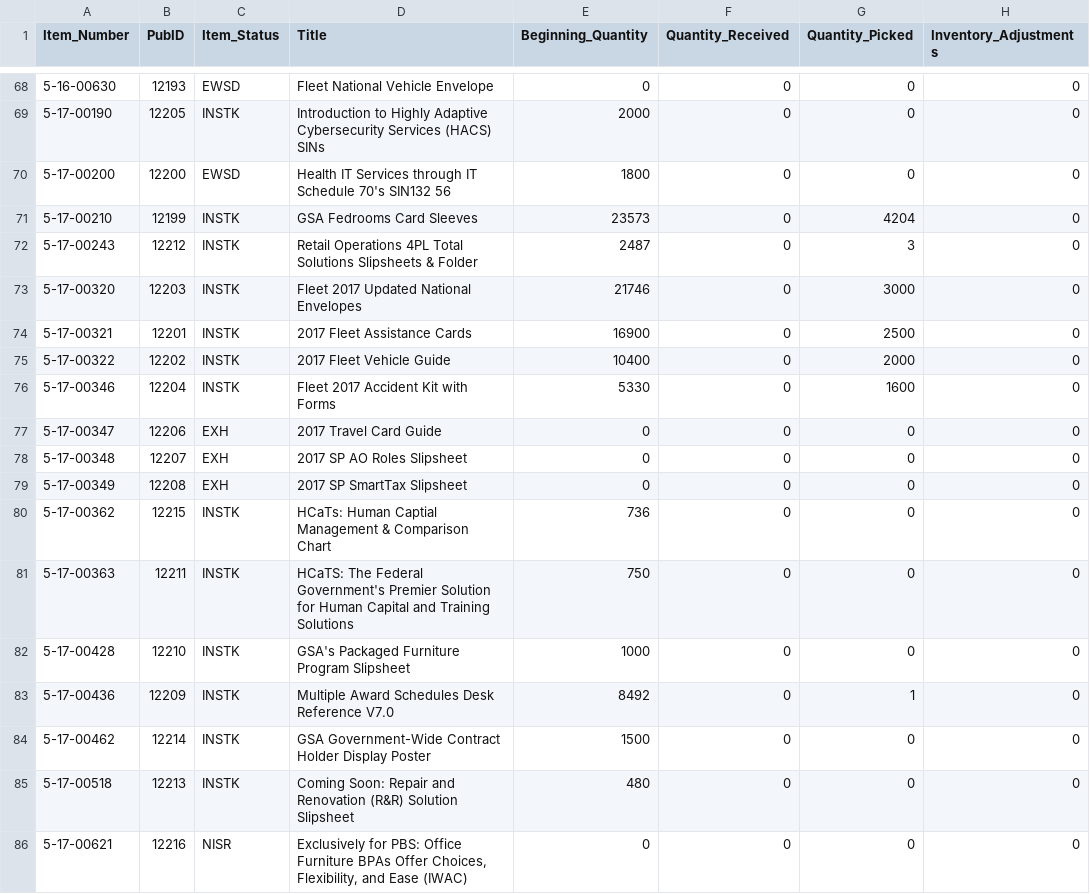
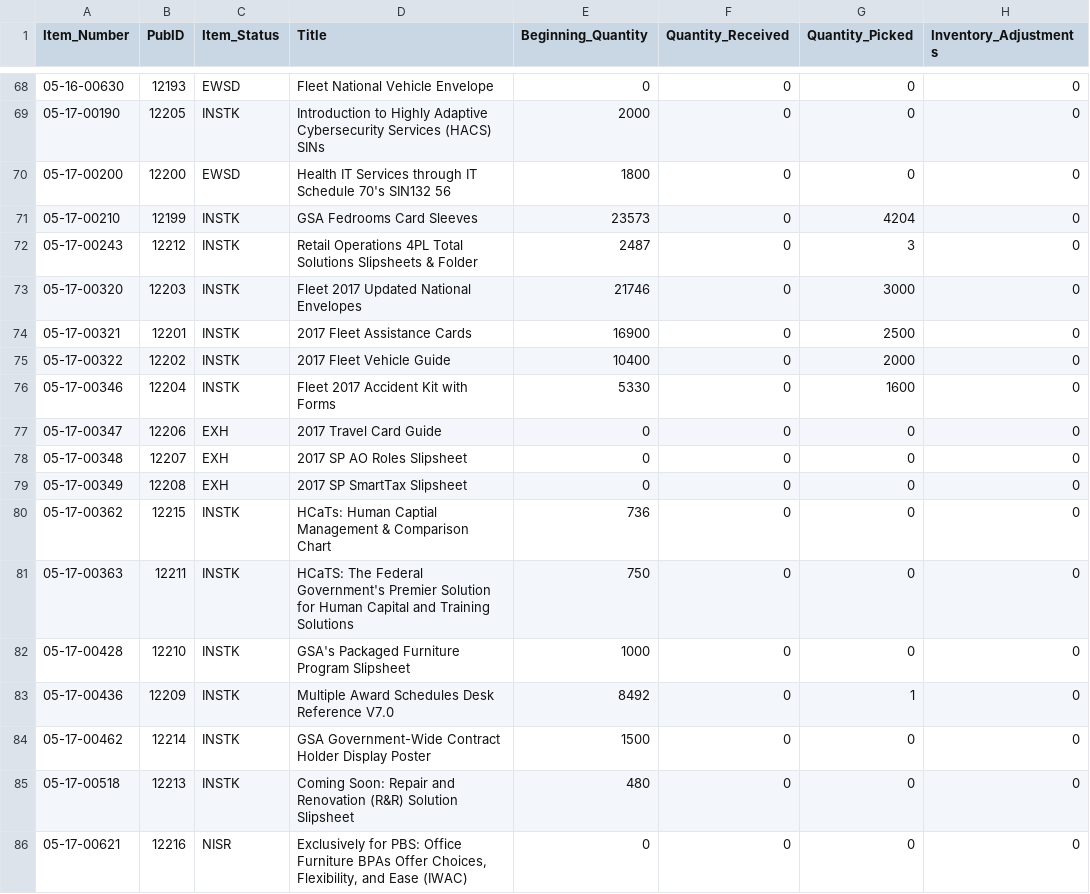
Before and after one commit to csethna/boh, a CSV file: master.csv, drawn as a sheet; only a part is shown, gaps mark what is left out; the diff covers the shown part only; the diff names each change by its address in the sheet, - before the commit and + after, or states it on an @@ line.

```diff
--- a/master.csv
+++ b/master.csv
-A68 (Item_Number): 5-16-00630
+A68 (Item_Number): 05-16-00630
-A69 (Item_Number): 5-17-00190
+A69 (Item_Number): 05-17-00190
-A70 (Item_Number): 5-17-00200
+A70 (Item_Number): 05-17-00200
-A71 (Item_Number): 5-17-00210
+A71 (Item_Number): 05-17-00210
-A72 (Item_Number): 5-17-00243
+A72 (Item_Number): 05-17-00243
-A73 (Item_Number): 5-17-00320
+A73 (Item_Number): 05-17-00320
-A74 (Item_Number): 5-17-00321
+A74 (Item_Number): 05-17-00321
-A75 (Item_Number): 5-17-00322
+A75 (Item_Number): 05-17-00322
-A76 (Item_Number): 5-17-00346
+A76 (Item_Number): 05-17-00346
-A77 (Item_Number): 5-17-00347
+A77 (Item_Number): 05-17-00347
-A78 (Item_Number): 5-17-00348
+A78 (Item_Number): 05-17-00348
-A79 (Item_Number): 5-17-00349
+A79 (Item_Number): 05-17-00349
-A80 (Item_Number): 5-17-00362
+A80 (Item_Number): 05-17-00362
-A81 (Item_Number): 5-17-00363
+A81 (Item_Number): 05-17-00363
-A82 (Item_Number): 5-17-00428
+A82 (Item_Number): 05-17-00428
-A83 (Item_Number): 5-17-00436
+A83 (Item_Number): 05-17-00436
-A84 (Item_Number): 5-17-00462
+A84 (Item_Number): 05-17-00462
-A85 (Item_Number): 5-17-00518
+A85 (Item_Number): 05-17-00518
-A86 (Item_Number): 5-17-00621
+A86 (Item_Number): 05-17-00621
```
Also changed, not shown: 27 edited cells elsewhere in this file.
